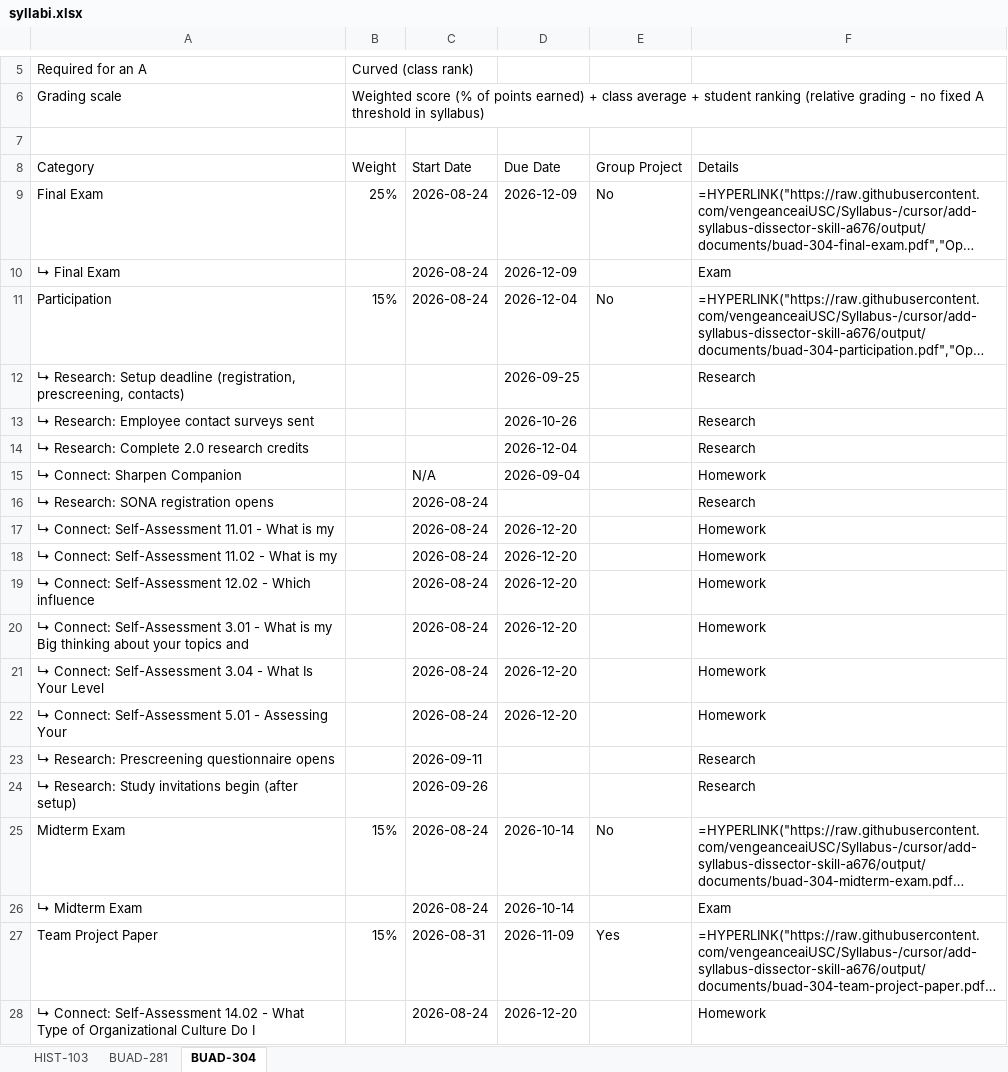
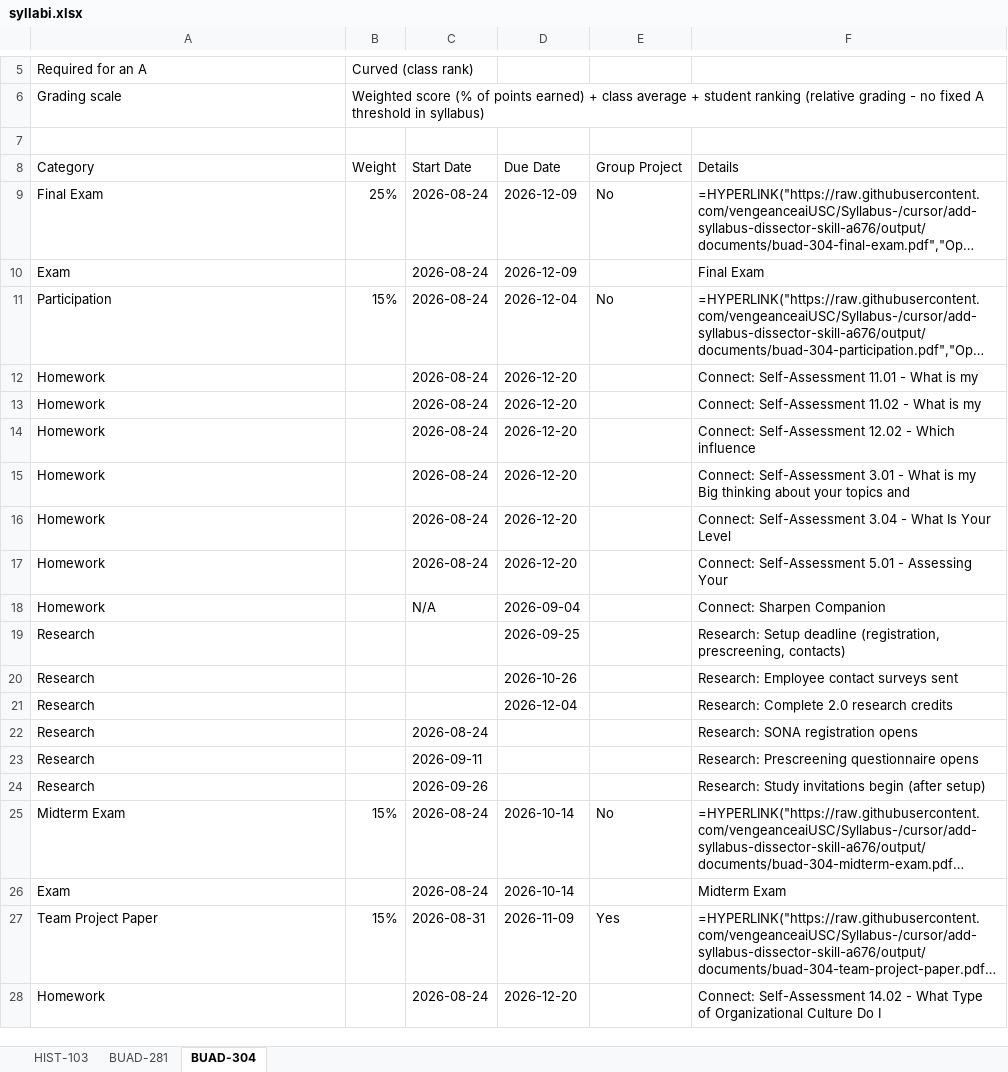
Before and after one commit to vengeanceaiUSC/Syllabus-, an Excel workbook: output/syllabi.xlsx, sheet BUAD-304, drawn as a sheet; only a part is shown, gaps mark what is left out; long unchanged cells end in …; values as stored, in another font and other column widths than the file's, no cell formats; formulas without a stored value are shown as written; removed rows and columns are numbered as before the commit, all else as after; the diff covers the shown part only; the diff names each change by its address in the sheet, - before the commit and + after, or states it on an @@ line.

```diff
--- a/output/syllabi.xlsx (sheet BUAD-304)
+++ b/output/syllabi.xlsx (sheet BUAD-304)
-A10 (Category): ↳ Final Exam
+A10 (Category): Exam
-F10 (Details): Exam
+F10 (Details): Final Exam
-row 12: ↳ Research: Setup deadline (registration, prescreening, contacts) |  |  | 2026-09-25 |  | Research
-row 13: ↳ Research: Employee contact surveys sent |  |  | 2026-10-26 |  | Research
-row 14: ↳ Research: Complete 2.0 research credits |  |  | 2026-12-04 |  | Research
-row 15: ↳ Connect: Sharpen Companion |  | N/A | 2026-09-04 |  | Homework
-row 16: ↳ Research: SONA registration opens |  | 2026-08-24 |  |  | Research
-A12 (Category): ↳ Connect: Self-Assessment 11.01 - What is my
+A12 (Category): Homework
-F12 (Details): Homework
+F12 (Details): Connect: Self-Assessment 11.01 - What is my
-A13 (Category): ↳ Connect: Self-Assessment 11.02 - What is my
+A13 (Category): Homework
-F13 (Details): Homework
+F13 (Details): Connect: Self-Assessment 11.02 - What is my
-A14 (Category): ↳ Connect: Self-Assessment 12.02 - Which influence
+A14 (Category): Homework
-F14 (Details): Homework
+F14 (Details): Connect: Self-Assessment 12.02 - Which influence
-A15 (Category): ↳ Connect: Self-Assessment 3.01 - What is my Big thinking about your topics and
+A15 (Category): Homework
-F15 (Details): Homework
+F15 (Details): Connect: Self-Assessment 3.01 - What is my Big thinking about your topics and
-A16 (Category): ↳ Connect: Self-Assessment 3.04 - What Is Your Level
+A16 (Category): Homework
-F16 (Details): Homework
+F16 (Details): Connect: Self-Assessment 3.04 - What Is Your Level
-A17 (Category): ↳ Connect: Self-Assessment 5.01 - Assessing Your
+A17 (Category): Homework
-F17 (Details): Homework
+F17 (Details): Connect: Self-Assessment 5.01 - Assessing Your
-row 23: ↳ Research: Prescreening questionnaire opens |  | 2026-09-11 |  |  | Research
-row 24: ↳ Research: Study invitations begin (after setup) |  | 2026-09-26 |  |  | Research
+row 18: Homework |  | N/A | 2026-09-04 |  | Connect: Sharpen Companion
+row 19: Research |  |  | 2026-09-25 |  | Research: Setup deadline (registration, prescreening, contacts)
+row 20: Research |  |  | 2026-10-26 |  | Research: Employee contact surveys sent
+row 21: Research |  |  | 2026-12-04 |  | Research: Complete 2.0 research credits
+row 22: Research |  | 2026-08-24 |  |  | Research: SONA registration opens
+row 23: Research |  | 2026-09-11 |  |  | Research: Prescreening questionnaire opens
+row 24: Research |  | 2026-09-26 |  |  | Research: Study invitations begin (after setup)
-A26 (Category): ↳ Midterm Exam
+A26 (Category): Exam
-F26 (Details): Exam
+F26 (Details): Midterm Exam
-A28 (Category): ↳ Connect: Self-Assessment 14.02 - What Type of Organizational Culture Do I
+A28 (Category): Homework
-F28 (Details): Homework
+F28 (Details): Connect: Self-Assessment 14.02 - What Type of Organizational Culture Do I
```
Also changed, not shown: 28 edited cells elsewhere in this sheet, sheet BUAD-281, sheet HIST-103, cell formats, 27 other files.
